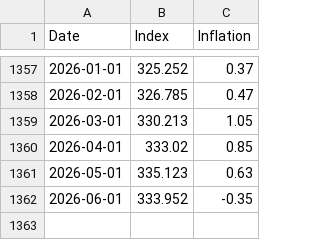
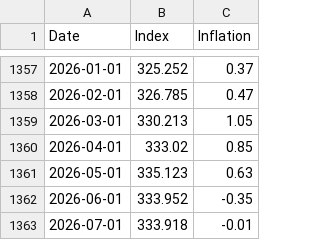
Before and after one commit to datasets/cpi-us, a CSV file: data/cpiai.csv, drawn as a sheet; only a part is shown, gaps mark what is left out.

```diff
--- a/data/cpiai.csv
+++ b/data/cpiai.csv
@@ -1362 +1362,2 @@ Date,Index,Inflation
 2026-06-01,333.952,-0.35
+2026-07-01,333.918,-0.01
```
